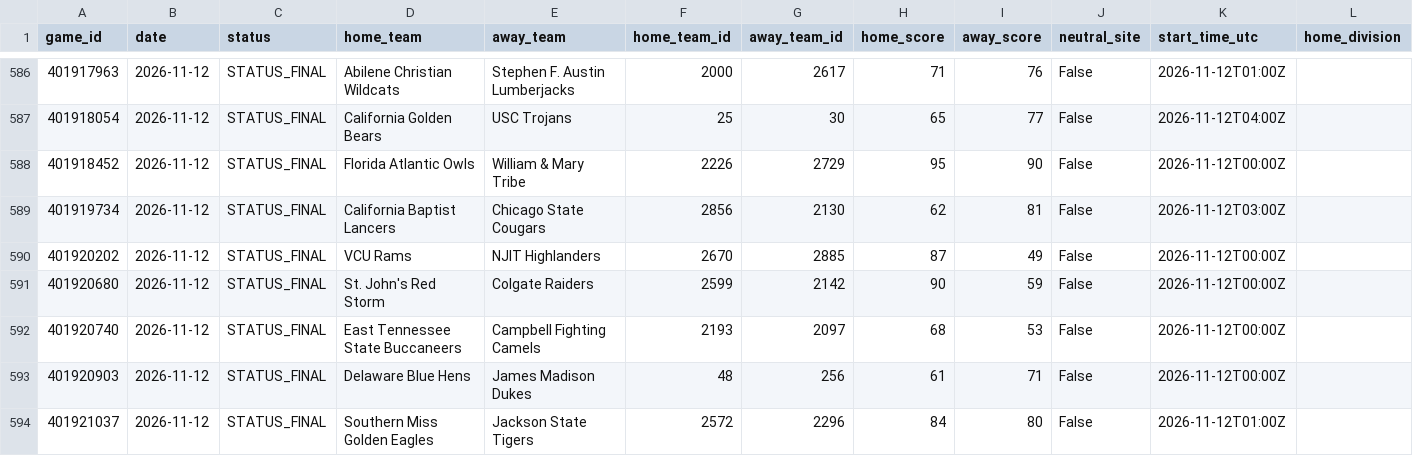
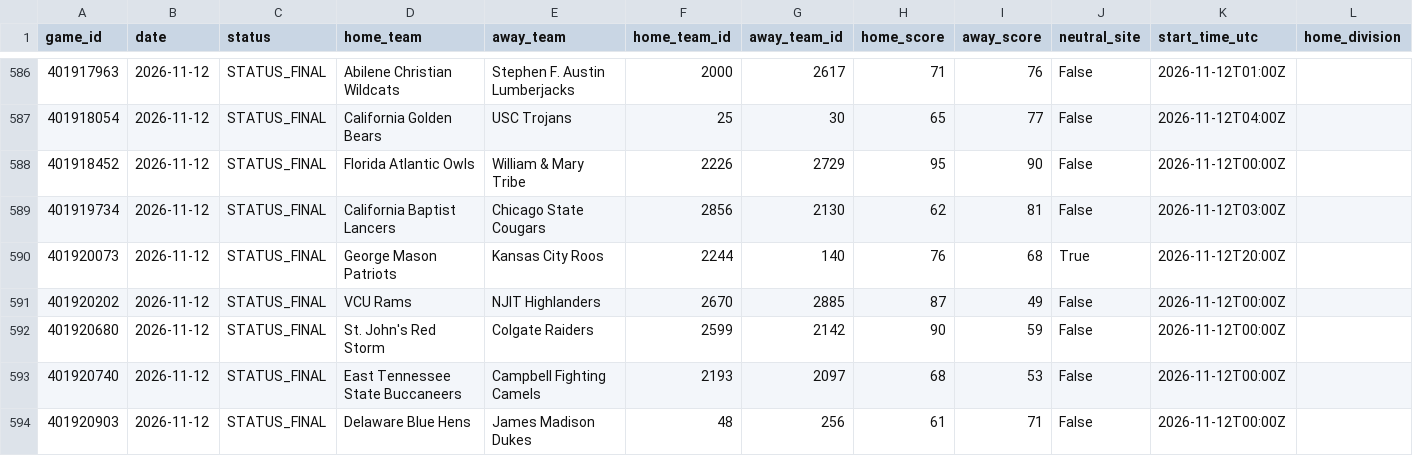
Before and after one commit to cashcarpenter14-ui/cbb-analytics-site, a CSV file: raw_data/2026_27/full_season_games.csv, drawn as a sheet; only a part is shown, gaps mark what is left out; the shorter side is filled out with more unchanged rows; rows hold the shown columns only; the diff names each change by its address in the sheet, - before the commit and + after, or states it on an @@ line.

```diff
--- a/raw_data/2026_27/full_season_games.csv
+++ b/raw_data/2026_27/full_season_games.csv
+row 590: 401920073 | 2026-11-12 | STATUS_FINAL | George Mason Patriots | Kansas City Roos | 2244 | 140 | 76 | 68 | True | 2026-11-12T20:00Z
```
Also changed, not shown: data/2026_27_candidate/model_predictions.csv, data/2026_27_candidate/team_rankings.csv, 4 other files.
